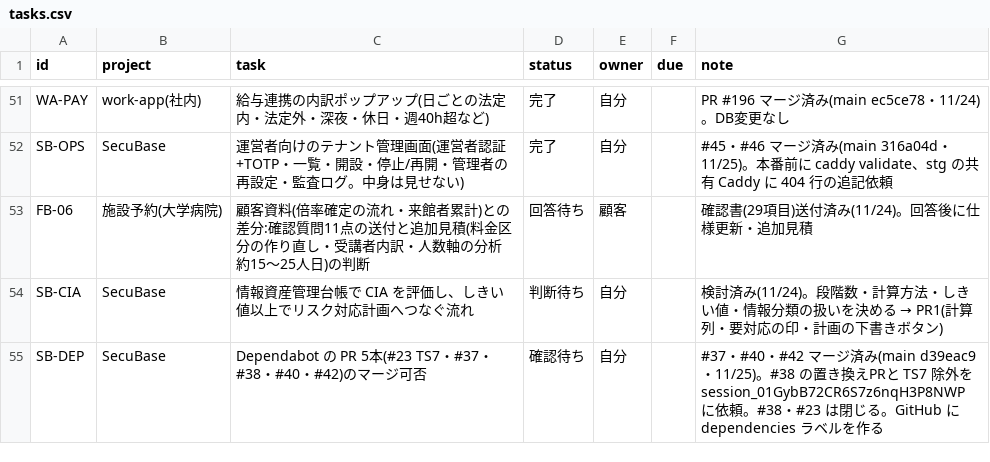
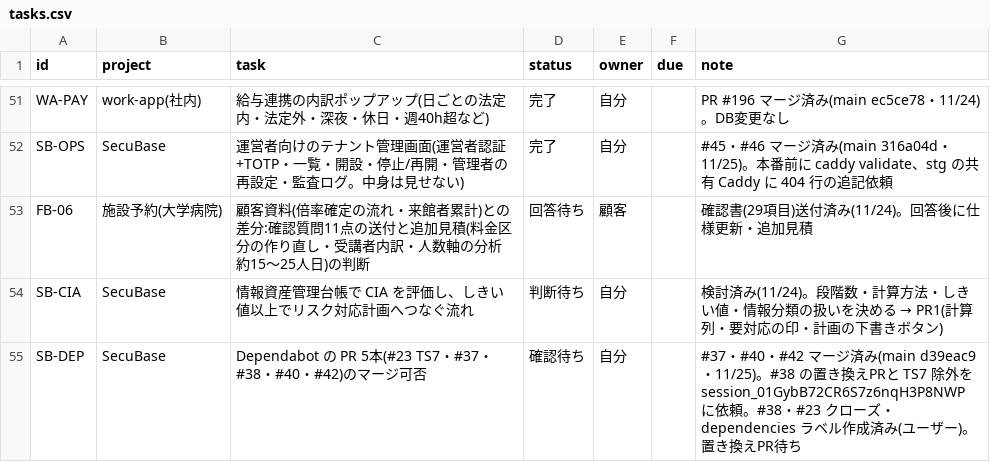
Before and after one commit to t-shiroma/mypro, a CSV file: board/tasks.csv, drawn as a sheet; only a part is shown, gaps mark what is left out.

```diff
--- a/board/tasks.csv
+++ b/board/tasks.csv
@@ -54,2 +54,2 @@ FB-06,施設予約(大学病院),顧客資料(倍率確定の流れ・来館者
 SB-CIA,SecuBase,情報資産管理台帳で CIA を評価し、しきい値以上でリスク対応計画へつなぐ流れ,判断待ち,自分,,検討済み(11/24)。段階数・計算方法・しきい値・情報分類の扱いを決める → PR1(計算列・要対応の印・計画の下書きボタン)
-SB-DEP,SecuBase,Dependabot の PR 5本(#23 TS7・#37・#38・#40・#42)のマージ可否,確認待ち,自分,,#37・#40・#42 マージ済み(main d39eac9・11/25)。#38 の置き換えPRと TS7 除外を session_01GybB72CR6S7z6nqH3P8NWP に依頼。#38・#23 は閉じる。GitHub に dependencies ラベルを作る
+SB-DEP,SecuBase,Dependabot の PR 5本(#23 TS7・#37・#38・#40・#42)のマージ可否,確認待ち,自分,,#37・#40・#42 マージ済み(main d39eac9・11/25)。#38 の置き換えPRと TS7 除外を session_01GybB72CR6S7z6nqH3P8NWP に依頼。#38・#23 クローズ・dependencies ラベル作成済み(ユーザー)。置き換えPR待ち
```
Also changed, not shown: 1 other file.
